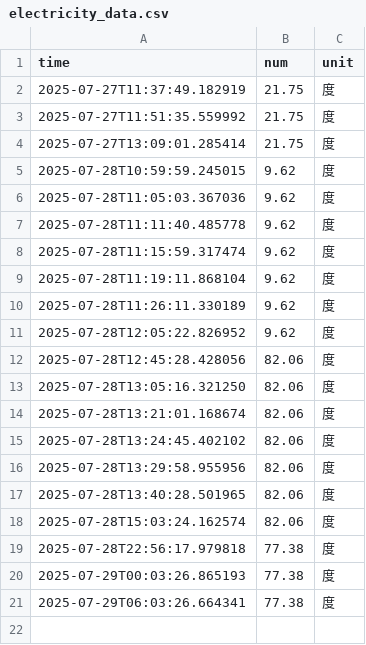
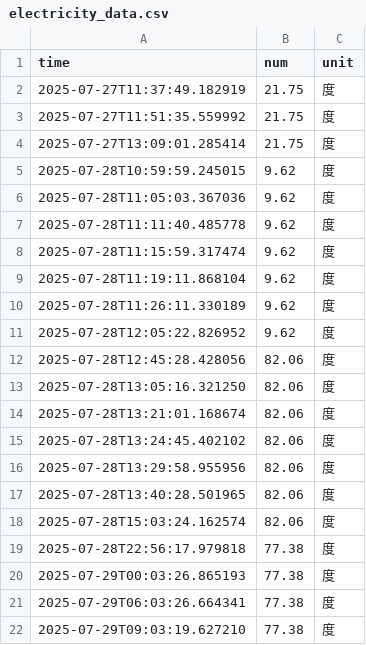
Before and after one commit to WuXiangM/nju_electric_monitor, a CSV file: data/electricity_data.csv, drawn as a sheet.

```diff
--- a/data/electricity_data.csv
+++ b/data/electricity_data.csv
@@ -21 +21,2 @@ time,num,unit
 2025-07-29T06:03:26.664341,77.38,度
+2025-07-29T09:03:19.627210,77.38,度
```
Also changed, not shown: 5 other files.
